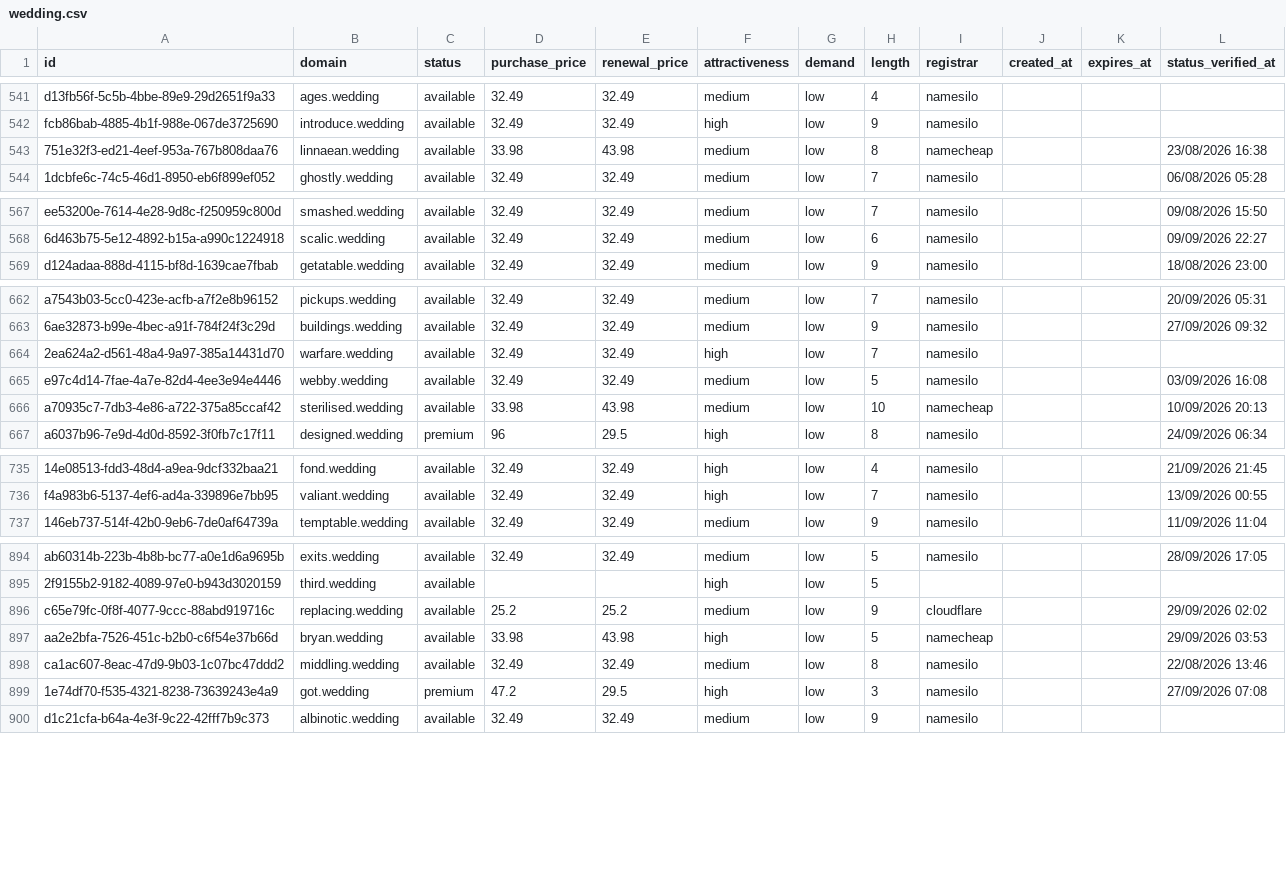
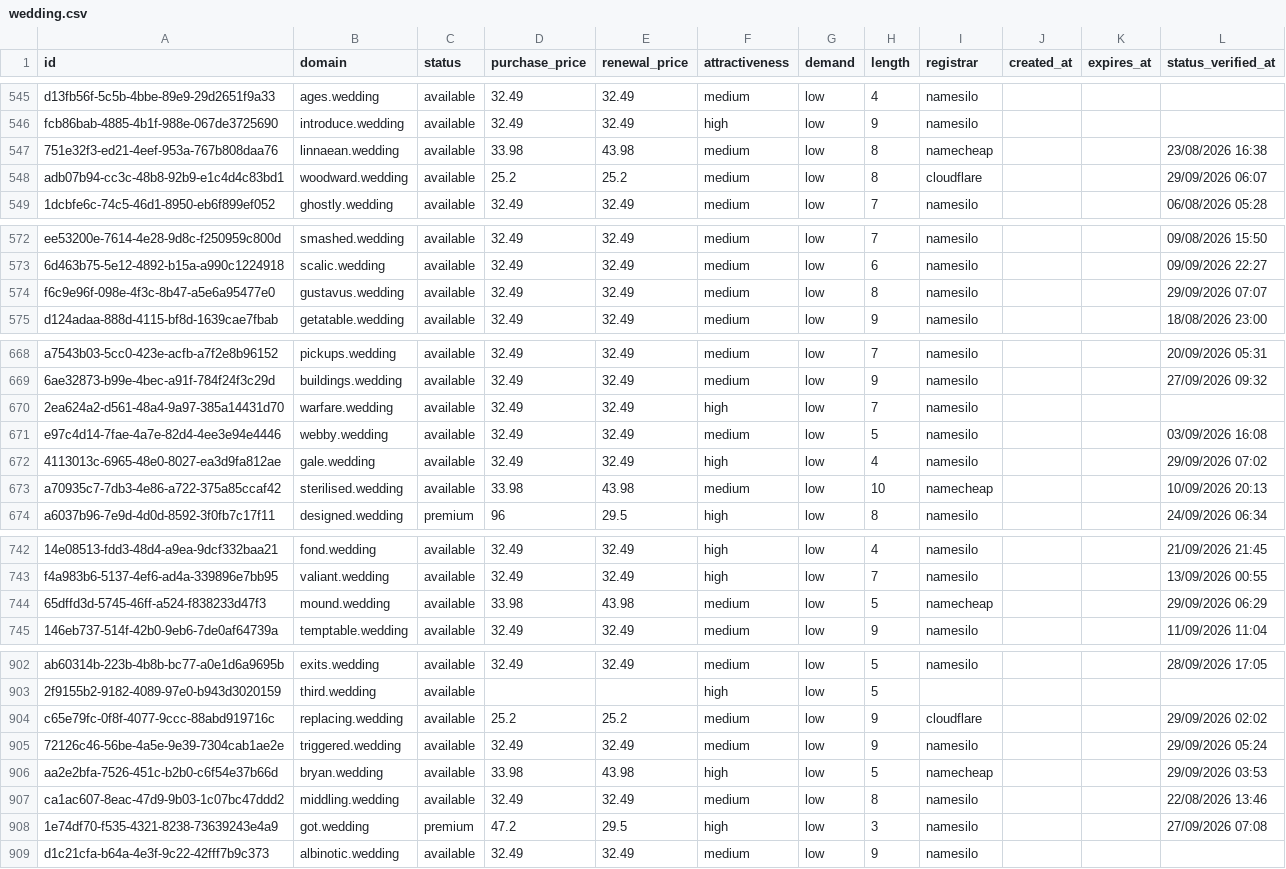
Before and after one commit to UniqueDomains/wedding-oneword-domains, a CSV file: wedding.csv, drawn as a sheet; only a part is shown, gaps mark what is left out; the diff covers the shown part only; the diff names each change by its address in the sheet, - before the commit and + after, or states it on an @@ line.

```diff
--- a/wedding.csv
+++ b/wedding.csv
+row 548: adb07b94-cc3c-48b8-92b9-e1c4d4c83bd1 | woodward.wedding | available | 25.2 | 25.2 | medium | low | 8 | cloudflare |  |  | 29/09/2026 06:07
+row 574: f6c9e96f-098e-4f3c-8b47-a5e6a95477e0 | gustavus.wedding | available | 32.49 | 32.49 | medium | low | 8 | namesilo |  |  | 29/09/2026 07:07
+row 672: 4113013c-6965-48e0-8027-ea3d9fa812ae | gale.wedding | available | 32.49 | 32.49 | high | low | 4 | namesilo |  |  | 29/09/2026 07:02
+row 744: 65dffd3d-5745-46ff-a524-f838233d47f3 | mound.wedding | available | 33.98 | 43.98 | medium | low | 5 | namecheap |  |  | 29/09/2026 06:29
+row 905: 72126c46-56be-4a5e-9e39-7304cab1ae2e | triggered.wedding | available | 32.49 | 32.49 | medium | low | 9 | namesilo |  |  | 29/09/2026 05:24
```
Also changed, not shown: 4 added rows, 9 removed rows and 19 edited cells elsewhere in this file, 3 other files.
